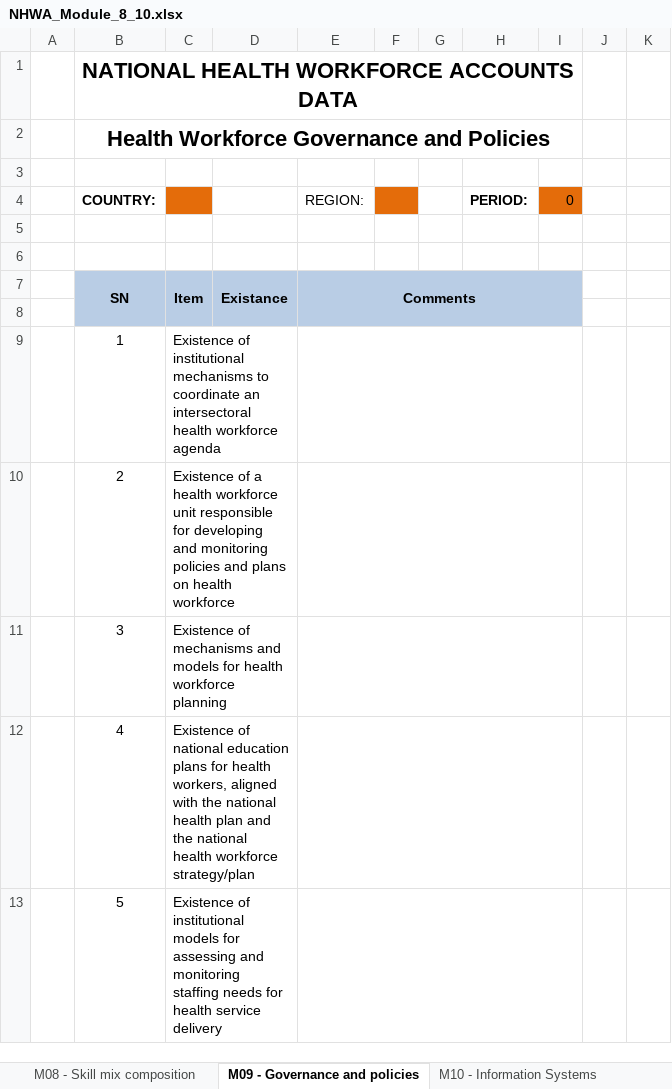
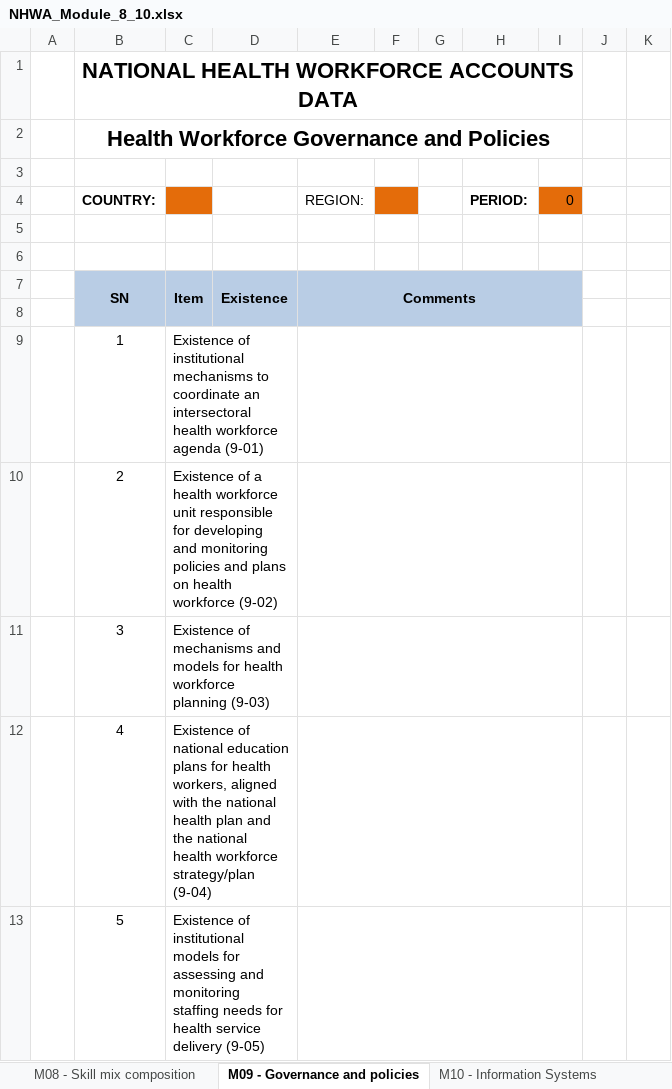
Before and after one commit to EyeSeeTea/excel-data-import-app, an Excel workbook: templates/NHWA_Module_8_10.xlsx, sheet M09 - Governance and policies, drawn as a sheet; values as stored, in another font and other column widths than the file's, no borders; charts and pictures not drawn; the diff names each change by its address in the sheet, - before the commit and + after, or states it on an @@ line.

```diff
--- a/templates/NHWA_Module_8_10.xlsx (sheet M09 - Governance and policies)
+++ b/templates/NHWA_Module_8_10.xlsx (sheet M09 - Governance and policies)
-D7: Existance
+D7: Existence
-C9: …workforce agenda
+C9: …workforce agenda (9-01)
-C10: …health workforce
+C10: …health workforce (9-02)
-C11: …workforce planning
+C11: …workforce planning (9-03)
-C12: …workforce strategy/plan
+C12: …workforce strategy/plan (9-04)
-C13: …service delivery
+C13: …service delivery (9-05)
```
Also changed, not shown: sheet M08 - Skill mix composition, sheet M10 - Information Systems, charts or pictures, templates/NHWA_Module_6.xlsx, 2 other files.
